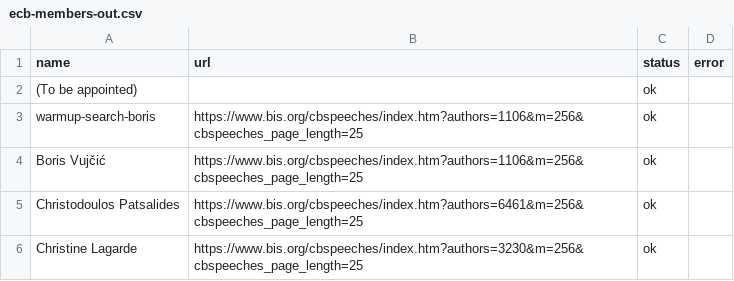
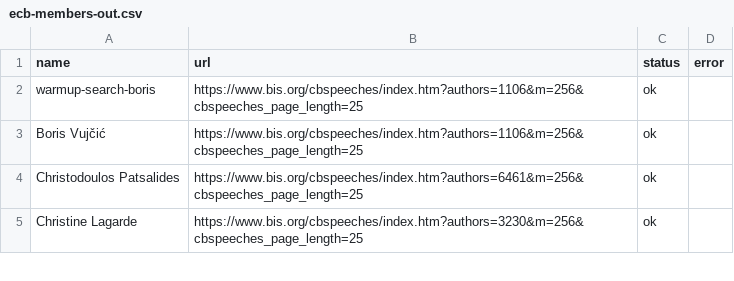
Before and after one commit to pbberlin/ecb-monitor-website, a CSV file: scripts/bis-speeches/ecb-members-out.csv, drawn as a sheet; only a part is shown.

```diff
--- a/scripts/bis-speeches/ecb-members-out.csv
+++ b/scripts/bis-speeches/ecb-members-out.csv
@@ -1,3 +1,2 @@
 name;url;status;error
-(To be appointed);;ok;
 warmup-search-boris;https://www.bis.org/cbspeeches/index.htm?authors=1106&m=256&cbspeeches_page_length=25;ok;
```
Also changed, not shown: scripts/bis-speeches/ecb-members-links.csv, 8 other files.
